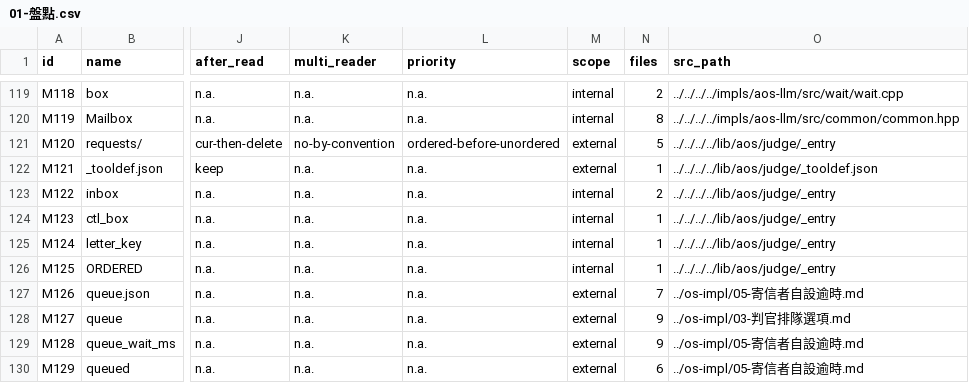
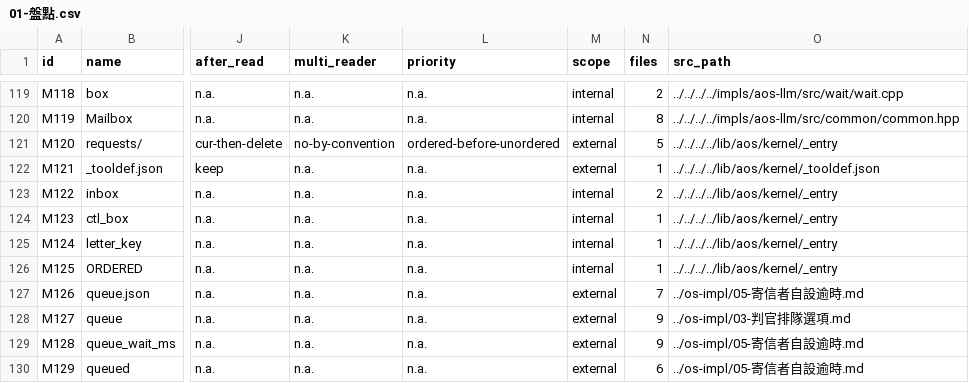
Before and after one commit to justty32/aos, a CSV file: proto8/thinking/2026-11/06/mailbox-naming/01-盤點.csv, drawn as a sheet; only a part is shown, gaps mark what is left out; the diff names each change by its address in the sheet, - before the commit and + after, or states it on an @@ line.

```diff
--- a/proto8/thinking/2026-11/06/mailbox-naming/01-盤點.csv
+++ b/proto8/thinking/2026-11/06/mailbox-naming/01-盤點.csv
-O121 (src_path): ../../../../lib/aos/judge/_entry
+O121 (src_path): ../../../../lib/aos/kernel/_entry
-O122 (src_path): ../../../../lib/aos/judge/_tooldef.json
+O122 (src_path): ../../../../lib/aos/kernel/_tooldef.json
-O123:O126 (src_path): ../../../../lib/aos/judge/_entry
+O123:O126 (src_path): ../../../../lib/aos/kernel/_entry
```
Also changed, not shown: proto8/thinking/2026-11/06/env-portability/01-盤點-AOS.csv, proto8/thinking/2026-11/06/mailbox-naming/01-成本.csv, 4 other files.
